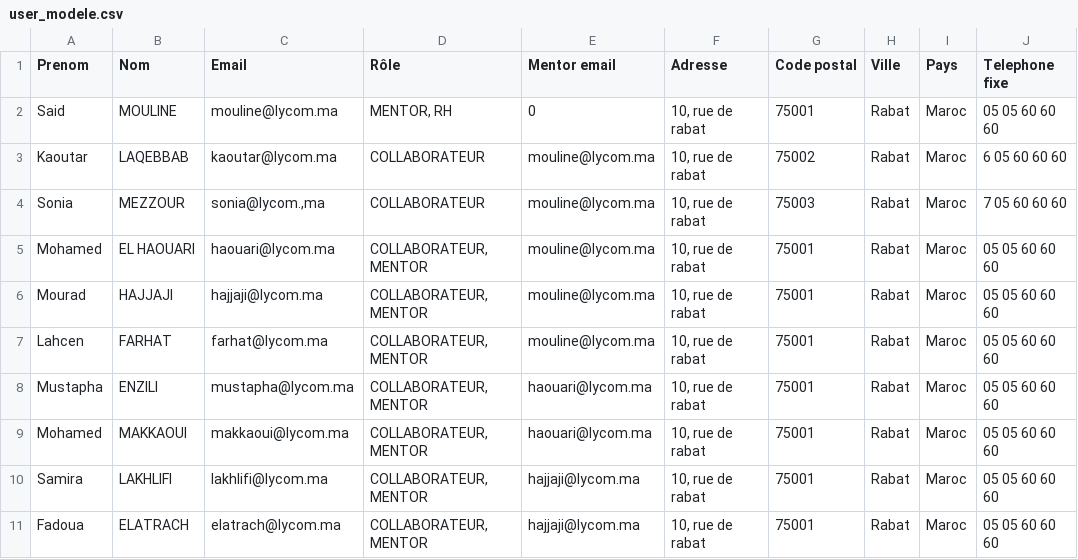
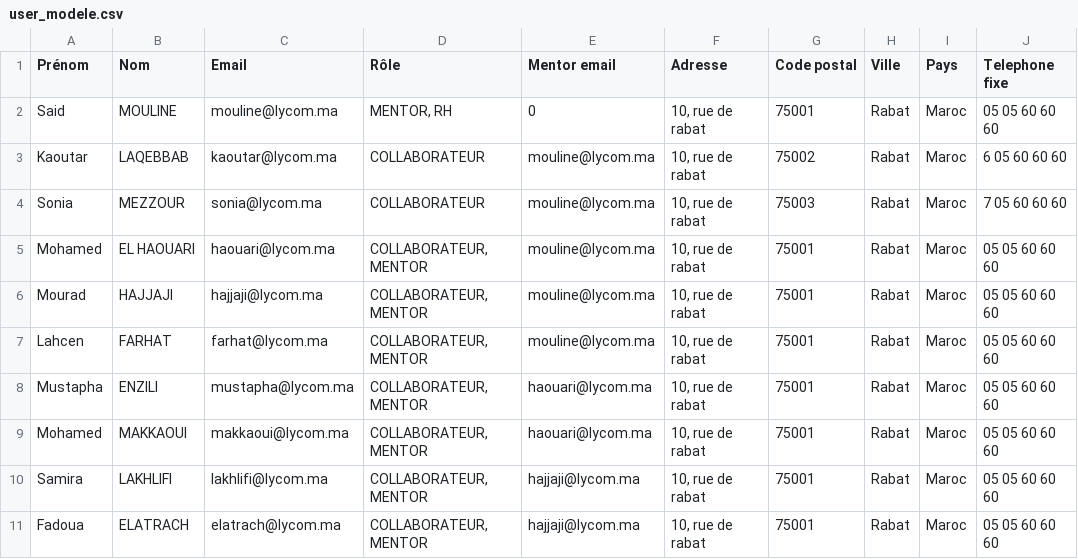
Before and after one commit to akelimad/evaluation, a CSV file: public/data/user_modele.csv, drawn as a sheet; only a part is shown; the diff names each change by its address in the sheet, - before the commit and + after, or states it on an @@ line.

```diff
--- a/public/data/user_modele.csv
+++ b/public/data/user_modele.csv
-A1: Prenom
+A1: Prénom
-C4 (Email): sonia@lycom.,ma
+C4 (Email): sonia@lycom.ma
```
Also changed, not shown: 36 other files.
